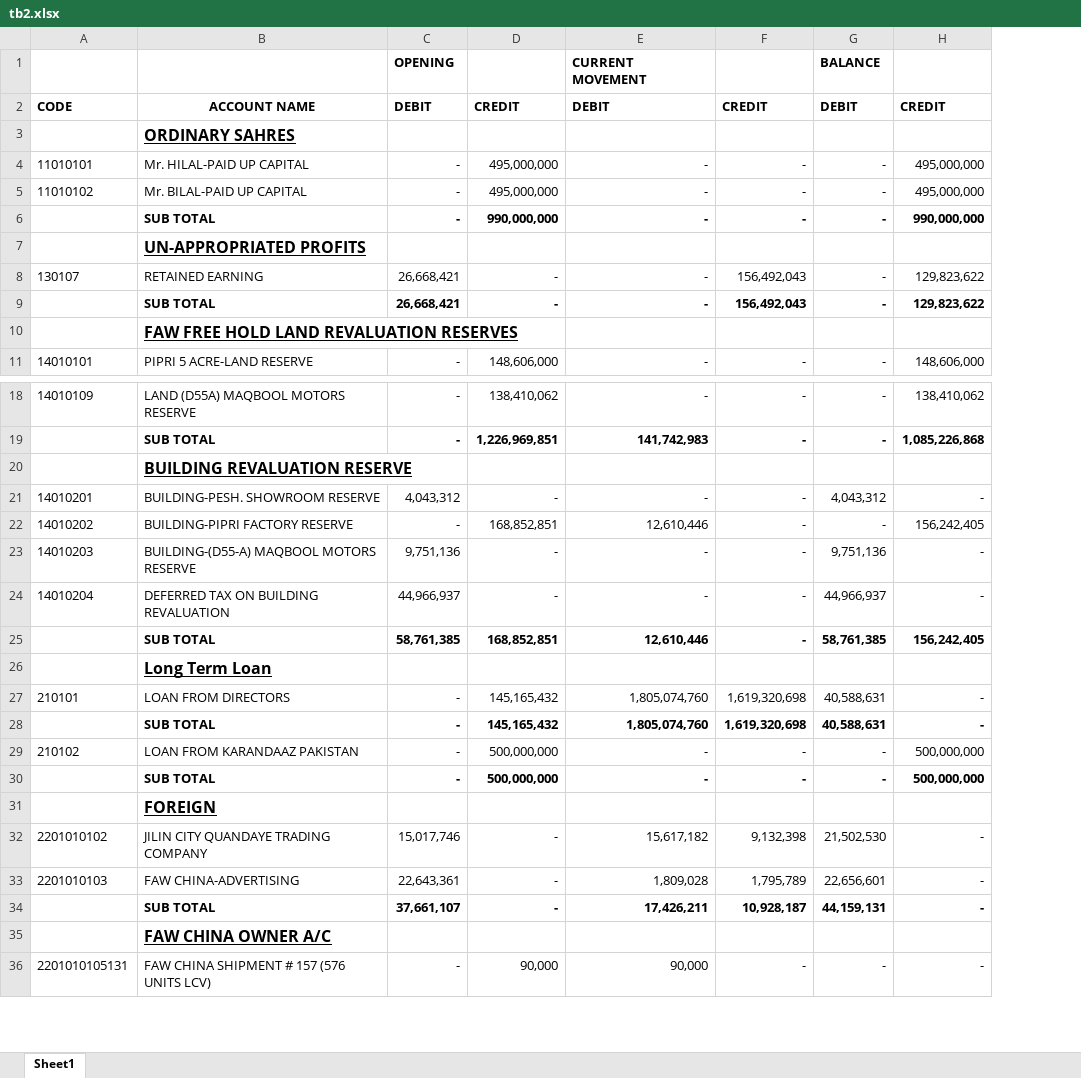
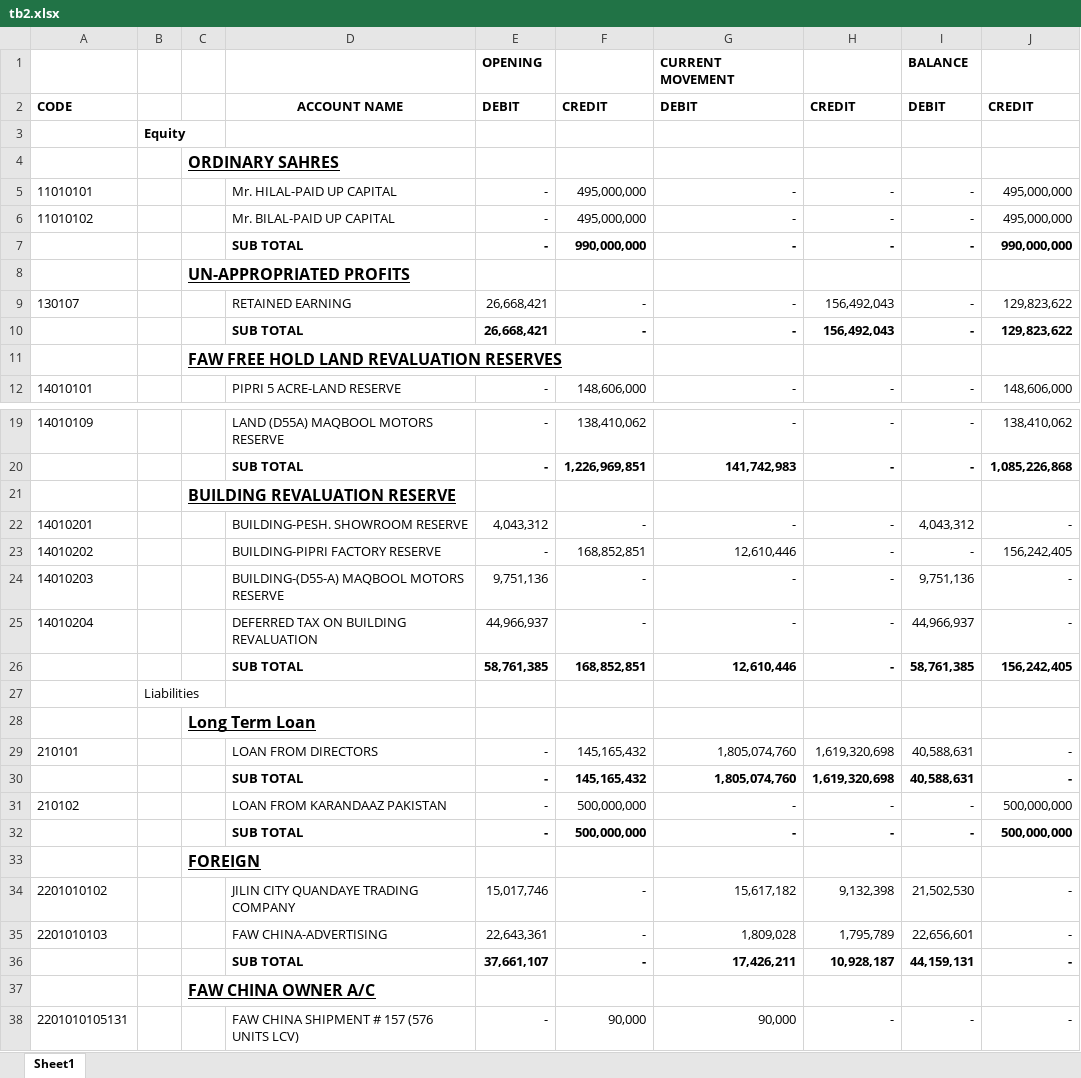
Before and after one commit to SohailSal/example, an Excel workbook: public/tb2.xlsx, sheet Sheet1, drawn as a sheet; only a part is shown, gaps mark what is left out; values as stored, in another font and other column widths than the file's, no borders; addresses are those after the commit; the diff covers the shown part only; the diff names each change by its address in the sheet, - before the commit and + after, or states it on an @@ line.

```diff
--- a/public/tb2.xlsx (sheet Sheet1)
+++ b/public/tb2.xlsx (sheet Sheet1)
+column B, row 3: Equity; row 27: Liabilities
+column C, rows 8-11: UN-APPROPRIATED PROFITS |  |  | FAW FREE HOLD LAND REVALUATION RESERVES; row 21: BUILDING REVALUATION RESERVE; rows 33-37: FOREIGN |  |  |  | FAW CHINA OWNER A/C
-D3: ORDINARY SAHRES
+D3: (empty)
+row 4:  |  | ORDINARY SAHRES
-D8: UN-APPROPRIATED PROFITS
+D8: (empty)
-D11: FAW FREE HOLD LAND REVALUATION RESERVES
+D11: (empty)
-D21: BUILDING REVALUATION RESERVE
+D21: (empty)
-D27: Long Term Loan
+D27: (empty)
+row 28:  |  | Long Term Loan
-D33: FOREIGN
+D33: (empty)
-D37: FAW CHINA OWNER A/C
+D37: (empty)
```
Also changed, not shown: 5 edited cells elsewhere in this sheet, 8 other files.
